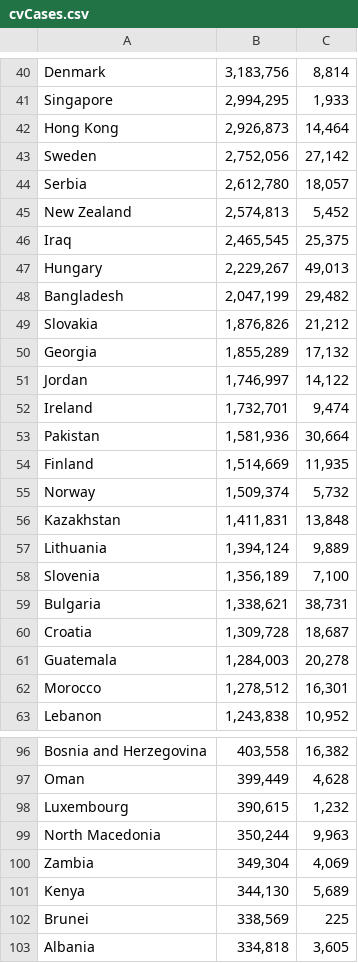
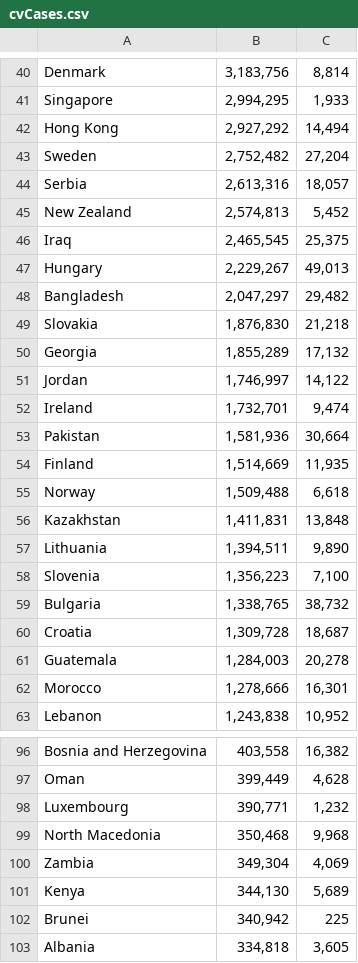
Before and after one commit to zevelyyn/cmsc-320, a CSV file: lectures/lecture2/cvCases.csv, drawn as a sheet; only a part is shown, gaps mark what is left out; the diff covers the shown part only.

```diff
--- a/lectures/lecture2/cvCases.csv
+++ b/lectures/lecture2/cvCases.csv
@@ -41,5 +41,5 @@ Denmark,"3,183,756","8,814                                "
 Singapore,"2,994,295","1,933                                "
-Hong Kong,"2,926,873","14,464                                "
-Sweden,"2,752,056","27,142                                "
-Serbia,"2,612,780","18,057                                "
+Hong Kong,"2,927,292","14,494                                "
+Sweden,"2,752,482","27,204                                "
+Serbia,"2,613,316","18,057                                "
 New Zealand,"2,574,813","5,452                                "
@@ -47,4 +47,4 @@ Iraq,"2,465,545","25,375                                "
 Hungary,"2,229,267","49,013                                "
-Bangladesh,"2,047,199","29,482                                "
-Slovakia,"1,876,826","21,212                                "
+Bangladesh,"2,047,297","29,482                                "
+Slovakia,"1,876,830","21,218                                "
 Georgia,"1,855,289","17,132                                "
@@ -54,10 +54,10 @@ Pakistan,"1,581,936","30,664                                "
 Finland,"1,514,669","11,935                                "
-Norway,"1,509,374","5,732                                "
+Norway,"1,509,488","6,618                                "
 Kazakhstan,"1,411,831","13,848                                "
-Lithuania,"1,394,124","9,889                                "
-Slovenia,"1,356,189","7,100                                "
-Bulgaria,"1,338,621","38,731                                "
+Lithuania,"1,394,511","9,890                                "
+Slovenia,"1,356,223","7,100                                "
+Bulgaria,"1,338,765","38,732                                "
 Croatia,"1,309,728","18,687                                "
 Guatemala,"1,284,003","20,278                                "
-Morocco,"1,278,512","16,301                                "
+Morocco,"1,278,666","16,301                                "
 Lebanon,"1,243,838","10,952                                "
@@ -97,7 +97,7 @@ Bosnia and Herzegovina,"403,558","16,382                                "
 Oman,"399,449","4,628                                "
-Luxembourg,"390,615","1,232                                "
-North Macedonia,"350,244","9,963                                "
+Luxembourg,"390,771","1,232                                "
+North Macedonia,"350,468","9,968                                "
 Zambia,"349,304","4,069                                "
 Kenya,"344,130","5,689                                "
-Brunei ,"338,569",225
+Brunei ,"340,942",225
 Albania,"334,818","3,605                                "
```
Also changed, not shown: 1 added row, 1 removed row and 41 edited cells elsewhere in this file, 6 other files.
